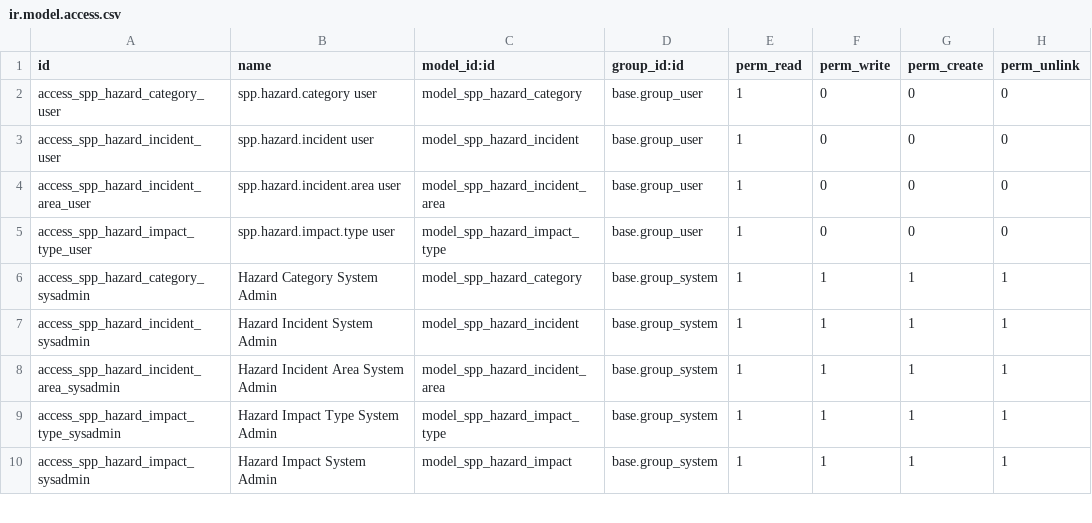
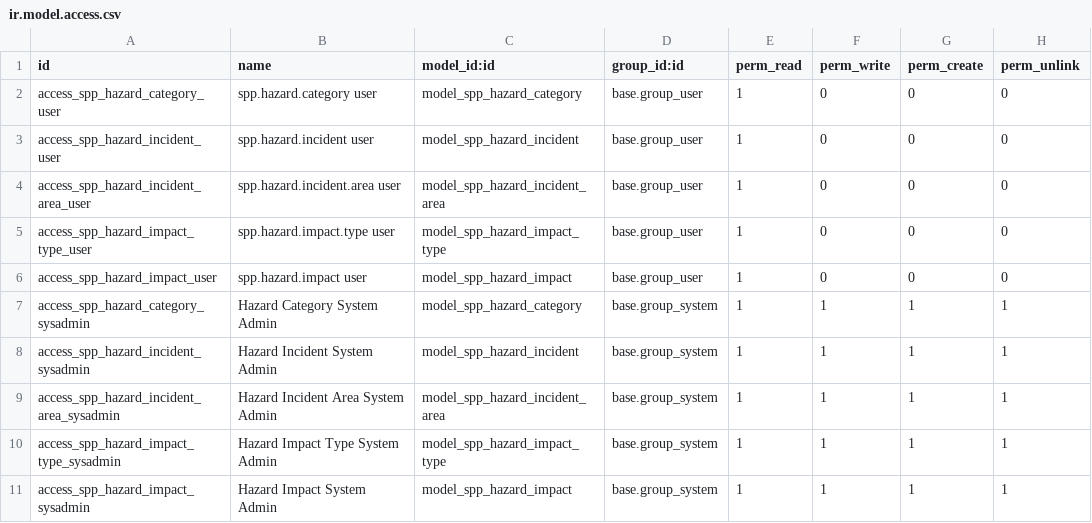
Before and after one commit to OpenSPP/OpenSPP2, a CSV file: spp_hazard/security/ir.model.access.csv, drawn as a sheet; only a part is shown.

Commit message:
fix: address code review findings across spp_hazard and spp_api_v2_gis
Critical:
- Generate fallback code when source_alert_id absent (prevents 500)
- Convert ISO 8601 datetimes to naive UTC for Odoo ORM compatibility
- Add missing base.group_user ACL for spp.hazard.impact
- Fix emergency ribbon placement (inside sheet, not before)
- Add .sudo() to VocabCode lookup in severity filter

Important:
- Narrow _link_areas_from_geometry exception to psycopg2.Error
- Replace deprecated name_get with _compute_display_name (Odoo 19)
- Merge cancel close into single ORM write (avoid double chatter)
- Add no_create/no_open options to all vocabulary Many2one fields
- Add group-by for cap_msg_type_id in search view
- Add active=True to bbox geofence search for consistency
- Add effective!=False guard in temporal filtering
- Add scope enforcement tests for incident endpoints
- Fix shared mutable state in TestUpdateFromAlert (setUp per test)
- Assert geometry actually changed in test_update_with_new_geometry

Minor:
- Move Command import to top-level
- Improve field labels (Effective From, Expires At)
- Add empty state message to Impacts tab
- Add optional attributes to list view columns

```diff
--- a/spp_hazard/security/ir.model.access.csv
+++ b/spp_hazard/security/ir.model.access.csv
@@ -5,2 +5,3 @@ access_spp_hazard_incident_area_user,spp.hazard.incident.area user,model_spp_haz
 access_spp_hazard_impact_type_user,spp.hazard.impact.type user,model_spp_hazard_impact_type,base.group_user,1,0,0,0
+access_spp_hazard_impact_user,spp.hazard.impact user,model_spp_hazard_impact,base.group_user,1,0,0,0
 access_spp_hazard_category_sysadmin,Hazard Category System Admin,model_spp_hazard_category,base.group_system,1,1,1,1
```
Also changed, not shown: 6 other files.
